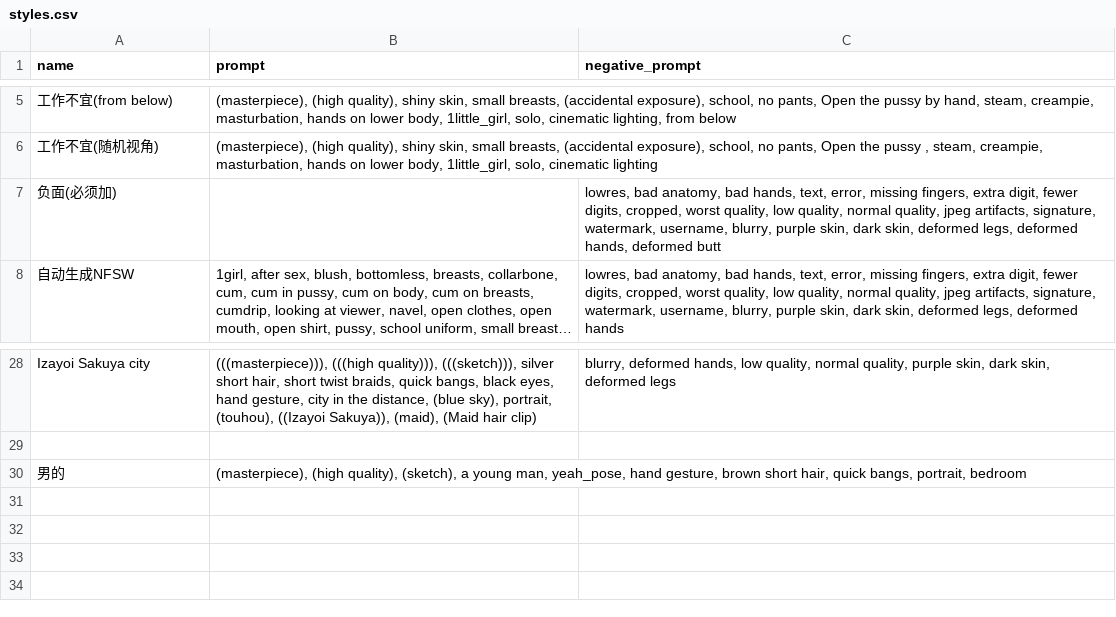
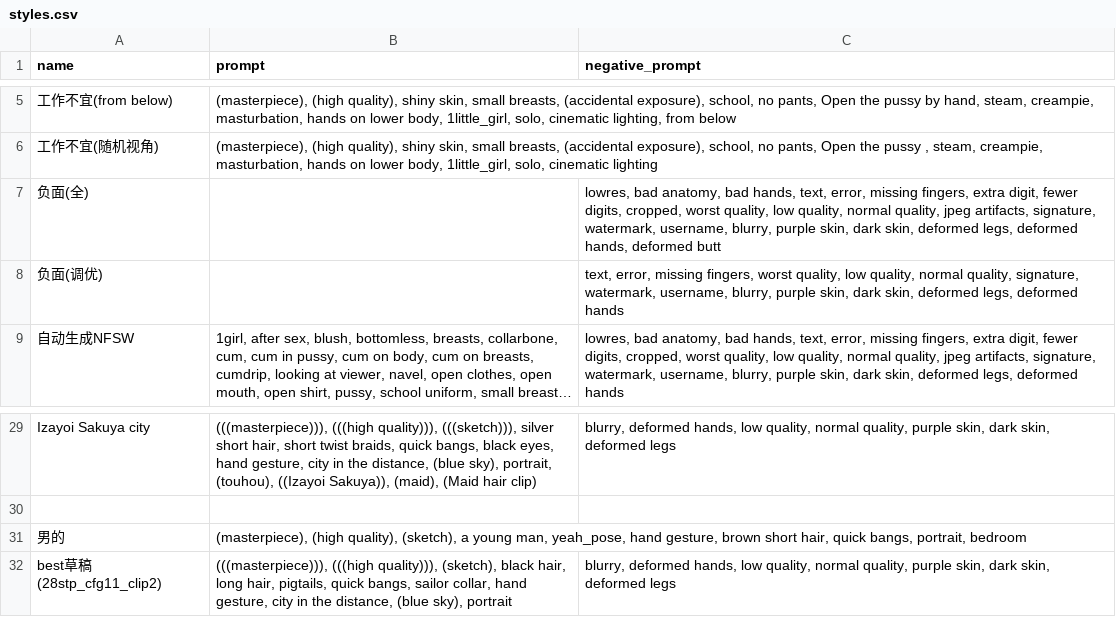
Before and after one commit to QQisQQ/stable-diffusion-webui-model-based, a CSV file: styles.csv, drawn as a sheet; only a part is shown, gaps mark what is left out; long unchanged cells end in …; the diff names each change by its address in the sheet, - before the commit and + after, or states it on an @@ line.

Commit message:
Update styles.csv

```diff
--- a/styles.csv
+++ b/styles.csv
-A7 (name): 负面(必须加)
+A7 (name): 负面(全)
+row 8: 负面(调优) |  | text, error, missing fingers, worst quality, low quality, normal quality, signature, watermark, username, blurry, purple skin, dark skin, deformed legs, deformed hands
+row 32: best草稿(28stp_cfg11_clip2) | (((masterpiece))), (((high quality))), (sketch), black hair, long hair, pigtails, quick bangs, sailor collar, hand gesture, city in the distance, (blue sky), portrait | blurry, deformed hands, low quality, normal quality, purple skin, dark skin, deformed legs
```
